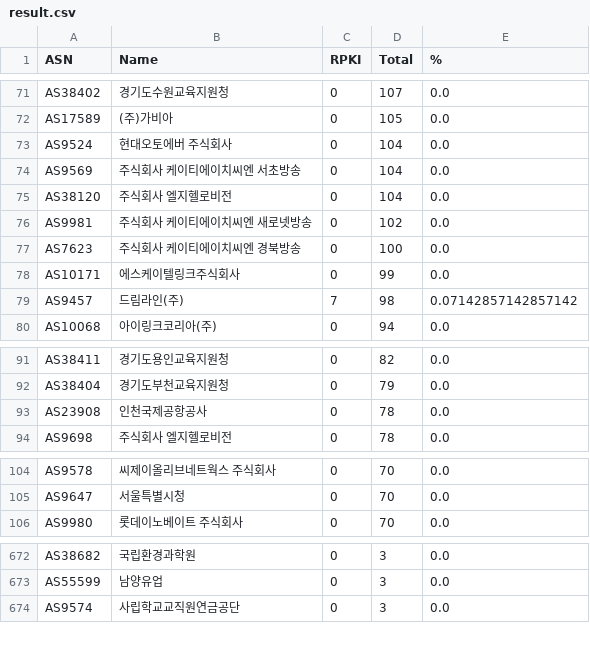
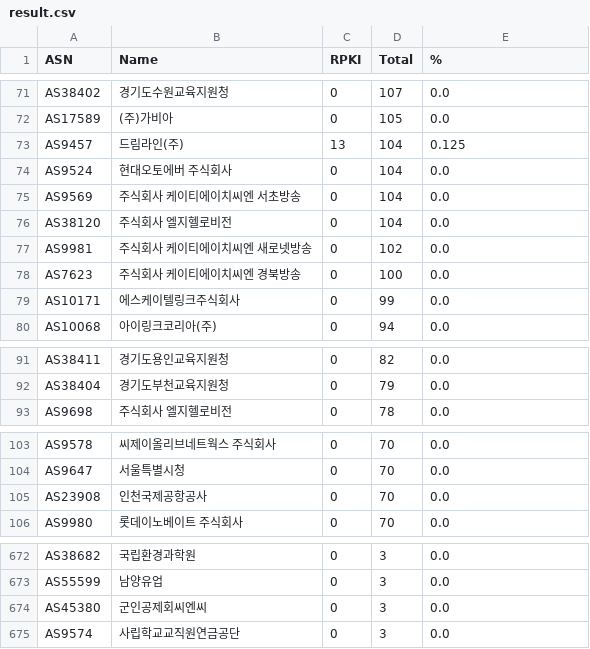
Before and after one commit to dxdxdt/rpki-tracker-kr, a CSV file: result.csv, drawn as a sheet; only a part is shown, gaps mark what is left out; the diff covers the shown part only.

Commit message:
Data snapshot commit
Signed-off-by: Snapshot Automation Bot <_@users.noreply.github.com>

```diff
--- a/result.csv
+++ b/result.csv
@@ -72,2 +72,3 @@ AS38402,경기도수원교육지원청,0,107,0.0
 AS17589,(주)가비아,0,105,0.0
+AS9457,드림라인(주),13,104,0.125
 AS9524,현대오토에버 주식회사,0,104,0.0
@@ -78,3 +79,2 @@ AS7623,주식회사 케이티에이치씨엔 경북방송,0,100,0.0
 AS10171,에스케이텔링크주식회사,0,99,0.0
-AS9457,드림라인(주),7,98,0.07142857142857142
 AS10068,아이링크코리아(주),0,94,0.0
@@ -92,3 +92,2 @@ AS38411,경기도용인교육지원청,0,82,0.0
 AS38404,경기도부천교육지원청,0,79,0.0
-AS23908,인천국제공항공사,0,78,0.0
 AS9698,주식회사 엘지헬로비전,0,78,0.0
@@ -105,2 +104,3 @@ AS9578,씨제이올리브네트웍스 주식회사,0,70,0.0
 AS9647,서울특별시청,0,70,0.0
+AS23908,인천국제공항공사,0,70,0.0
 AS9980,롯데이노베이트 주식회사,0,70,0.0
@@ -673,2 +673,3 @@ AS38682,국립환경과학원,0,3,0.0
 AS55599,남양유업,0,3,0.0
+AS45380,군인공제회씨엔씨,0,3,0.0
 AS9574,사립학교교직원연금공단,0,3,0.0
```
Also changed, not shown: 1 removed row and 5 edited cells elsewhere in this file, 6 other files.
